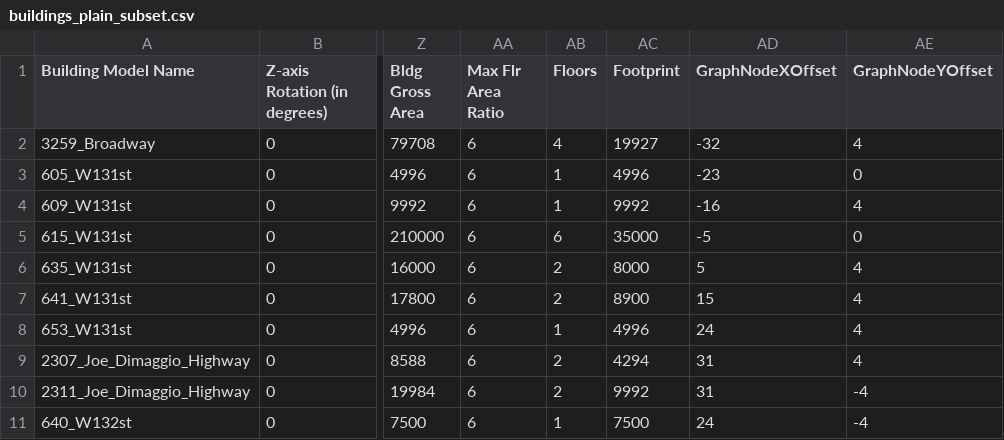
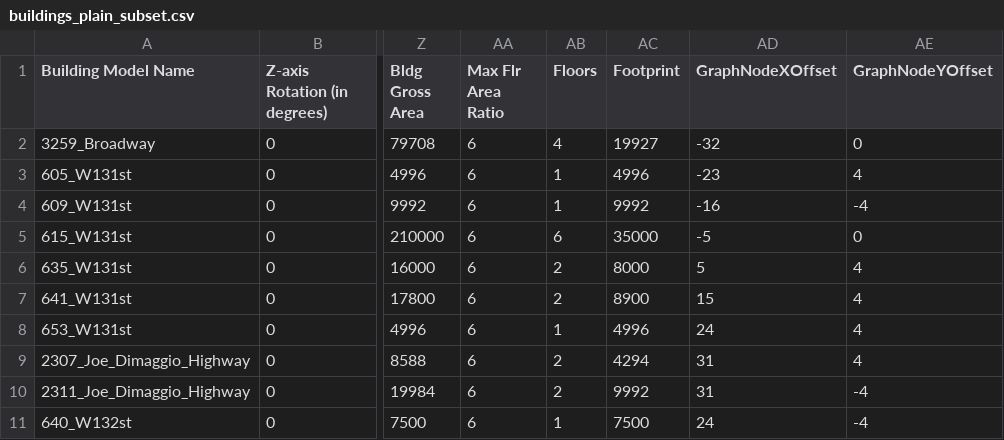
Before and after one commit to m3ngu/hoodmarauders, a CSV file: buildings_plain_subset.csv, drawn as a sheet; only a part is shown, gaps mark what is left out; the diff names each change by its address in the sheet, - before the commit and + after, or states it on an @@ line.

```diff
--- a/buildings_plain_subset.csv
+++ b/buildings_plain_subset.csv
-AE2 (GraphNodeYOffset): 4
+AE2 (GraphNodeYOffset): 0
-AE3 (GraphNodeYOffset): 0
+AE3 (GraphNodeYOffset): 4
-AE4 (GraphNodeYOffset): 4
+AE4 (GraphNodeYOffset): -4
```
Also changed, not shown: 6 other files.
